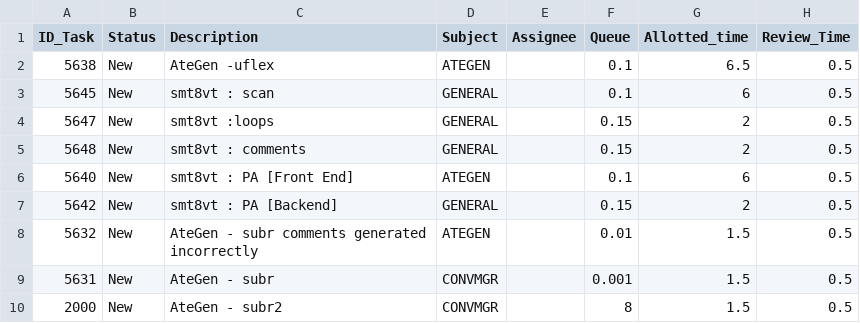
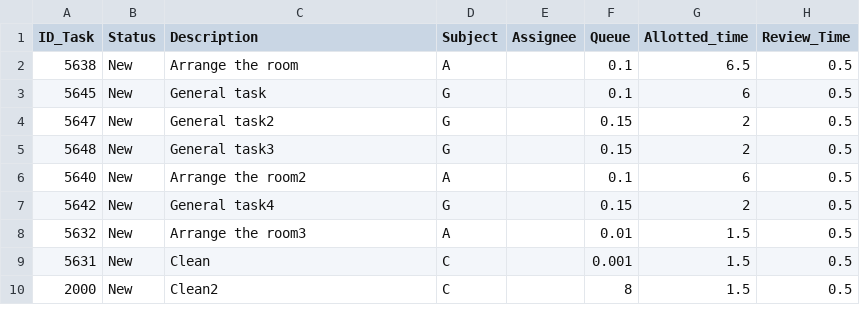
Before and after one commit to yaelhadad/FinalProject, a CSV file: UnitTesting/Generate_Tasks/tasks_9.csv, drawn as a sheet.

Commit message:
fix unit teststing

```diff
--- a/UnitTesting/Generate_Tasks/tasks_9.csv
+++ b/UnitTesting/Generate_Tasks/tasks_9.csv
@@ -1,10 +1,10 @@
 ID_Task,Status,Description,Subject,Assignee,Queue,Allotted_time,Review_Time
-5638,New,AteGen -uflex,ATEGEN,,0.1,6.5,0.5
-5645,New,smt8vt : scan,GENERAL,,0.1,6,0.5
-5647,New,smt8vt :loops,GENERAL,,0.15,2,0.5
-5648,New,smt8vt : comments,GENERAL,,0.15,2,0.5
-5640,New,smt8vt : PA [Front End],ATEGEN,,0.1,6,0.5
-5642,New,smt8vt : PA [Backend],GENERAL,,0.15,2,0.5
-5632,New,AteGen - subr comments generated incorrectly,ATEGEN,,0.01,1.5,0.5
-5631,New,AteGen - subr,CONVMGR,,0.001,1.5,0.5
-2000,New,AteGen - subr2,CONVMGR,,8,1.5,0.5
+5638,New,Arrange the room,A,,0.1,6.5,0.5
+5645,New,General task,G,,0.1,6,0.5
+5647,New,General task2,G,,0.15,2,0.5
+5648,New,General task3,G,,0.15,2,0.5
+5640,New,Arrange the room2,A,,0.1,6,0.5
+5642,New,General task4,G,,0.15,2,0.5
+5632,New,Arrange the room3,A,,0.01,1.5,0.5
+5631,New,Clean,C,,0.001,1.5,0.5
+2000,New,Clean2,C,,8,1.5,0.5
```
Also changed, not shown: UnitTesting/Generate_Tasks/tasks_7.csv, UnitTesting/Generate_Tasks/tasks_8.csv, 6 other files.
